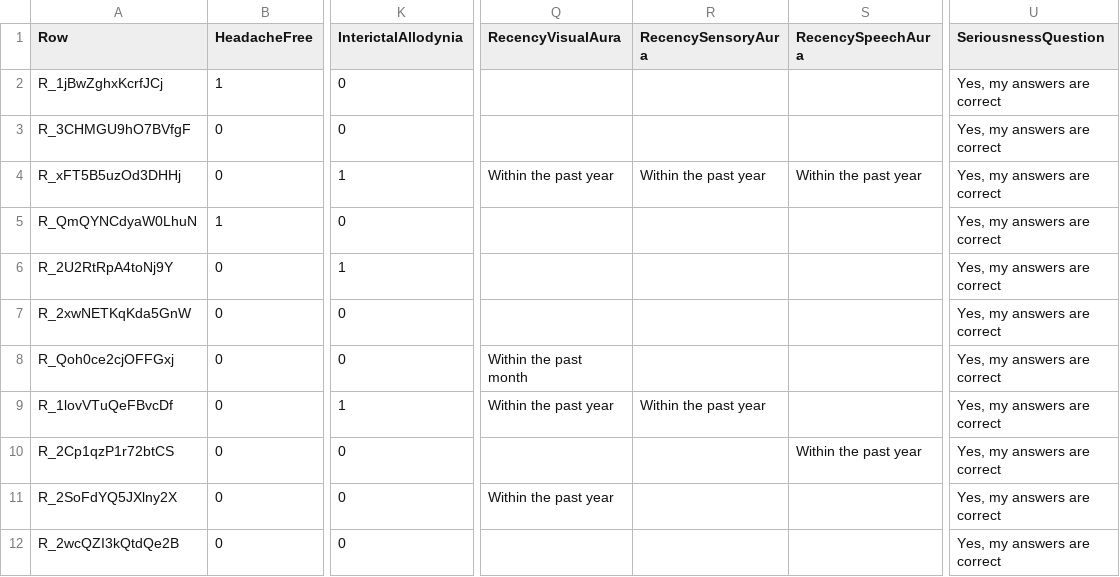
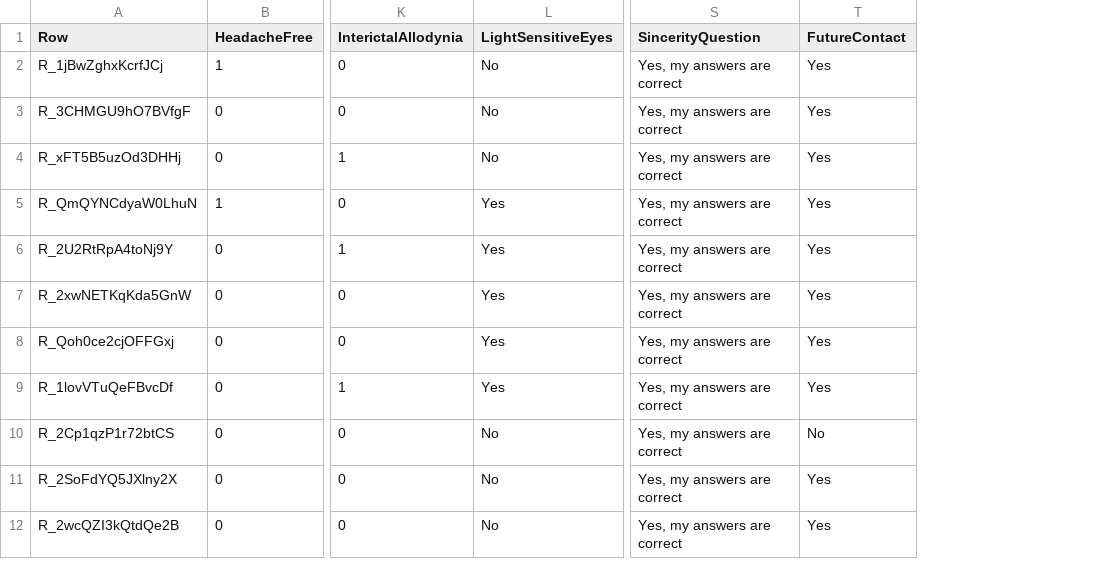
Before and after one commit to gkaguirrelab/poemAnalysis, a CSV file: data/unitTestDiagnosisTableV2.csv, drawn as a sheet; only a part is shown, gaps mark what is left out; removed rows and columns are numbered as before the commit, all else as after; the diff names each change by its address in the sheet, - before the commit and + after, or states it on an @@ line.

Commit message:
Updated diagnosisTable display and unit test
Updated the information that gets displayed in our diagnosisTable for easier analysis (added LightSensitiveEyes column, added FutureContact column, removed specific recency aura columns, and renamed seriousness column to sincerity). Updated unit test files.

```diff
--- a/data/unitTestDiagnosisTableV2.csv
+++ b/data/unitTestDiagnosisTableV2.csv
+column L (LightSensitiveEyes), rows 2-12: No | No | No | Yes | Yes | Yes | Yes | Yes | No | No | No
-column Q (RecencyVisualAura), rows 4-11: Within the past year |  |  |  | Within the past month | Within the past year |  | Within the past year
-column R (RecencySensoryAura), rows 4-9: Within the past year |  |  |  |  | Within the past year
-column S (RecencySpeechAura), rows 4-10: Within the past year |  |  |  |  |  | Within the past year
+column T (FutureContact), rows 2-12: Yes | Yes | Yes | Yes | Yes | Yes | Yes | Yes | No | Yes | Yes
-S1: SeriousnessQuestion
+S1: SincerityQuestion
```
Also changed, not shown: 2 other files.
